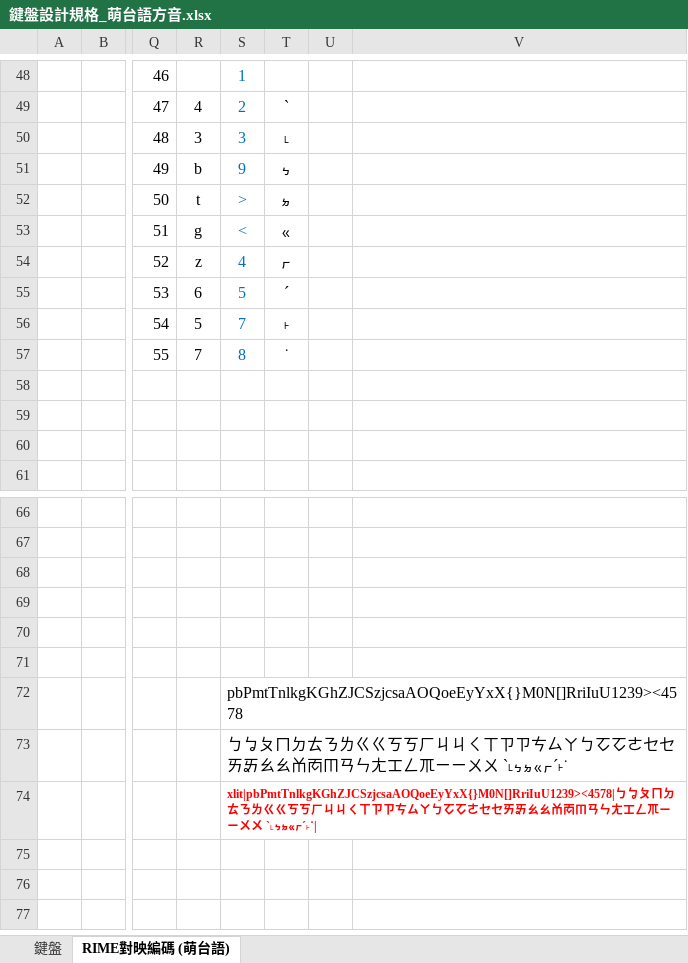
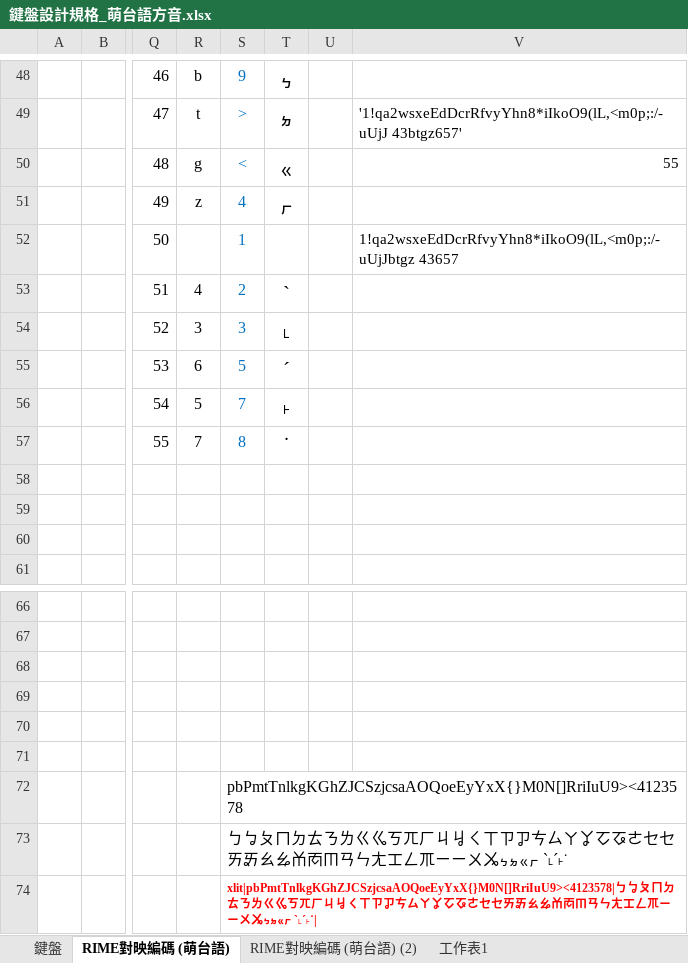
Before and after one commit to AlanJui/rime-tlpa, an Excel workbook: docs/鍵盤設計規格_萌台語方音.xlsx, sheet RIME對映編碼 (萌台語), drawn as a sheet; only a part is shown, gaps mark what is left out; values as stored, in another font and other column widths than the file's, no borders; table styles not drawn; the diff covers the shown part only; the diff names each change by its address in the sheet, - before the commit and + after, or states it on an @@ line.

```diff
--- a/docs/鍵盤設計規格_萌台語方音.xlsx (sheet RIME對映編碼 (萌台語))
+++ b/docs/鍵盤設計規格_萌台語方音.xlsx (sheet RIME對映編碼 (萌台語))
+sheet tab: RIME對映編碼 (萌台語) (2)
+sheet tab: 工作表1
-R48: (empty)
+R48: b
-S48: 1
+S48: 9
-T48: (empty)
+T48: ㆴ
-R49: 4
+R49: t
-S49: 2
+S49: >
-T49: ˋ
+T49: ㆵ
@@ T49:T51 text size: larger @@
-V49: (empty)
+V49: '1!qa2wsxeEdDcrRfvyYhn8*iIkoO9(lL,<m0p;:/-uUjJ 43btgz657'
-R50: 3
+R50: g
-S50: 3
+S50: <
-T50: ˪
+T50: ㆻ
-V50: (empty)
+V50: 55
-R51: b
+R51: z
-S51: 9
+S51: 4
-T51: ㆴ
+T51: ㆷ
-R52: t
+R52: (empty)
-S52: >
+S52: 1
-T52: ㆵ
+T52: (empty)
-V52: (empty)
+V52: 1!qa2wsxeEdDcrRfvyYhn8*iIkoO9(lL,<m0p;:/-uUjJbtgz 43657
-R53: g
+R53: 4
-S53: <
+S53: 2
-T53: ㆻ
+T53: ˋ
@@ T53:T57 text size: larger @@
-R54: z
+R54: 3
-S54: 4
+S54: 3
-T54: ㆷ
+T54: ˪
-S72: pbPmtTnlkgKGhZJCSzjcsaAOQoeEyYxX{}M0N[]RriIuU1239><4578
+S72: pbPmtTnlkgKGhZJCSzjcsaAOQoeEyYxX{}M0N[]RriIuU9><4123578
-S73: …ㄊㄋㄌㄍㄍㄎㄎㄏㄐㄐㄑㄒㄗㄗㄘㄙㄚㄅㆦㆦㄜㆤㆤㄞㆮㄠㄠㆰㆱㆬㄢㄣㄤㆲㄥㆭㄧㄧㄨㄨ ˋ˪ㆴㆵㆻㆷˊ˫˙
+S73: …ㄊㄋㄌㄍㆣㄎㄫㄏㄐㆢㄑㄒㄗㆡㄘㄙㄚㆩㆦㆧㄜㆤㆤㄞㆮㄠㆯㆰㆱㆬㄢㄣㄤㆲㄥㆭㄧㄧㄨㆫㆴㆵㆻㆷ ˋ˪ˊ˫˙
-S74: xlit|pbPmtTnlkgKGhZJCSzjcsaAOQoeEyYxX{}M0N[]RriIuU1239><4578|ㄅㆠㄆㄇㄉㄊㄋㄌㄍㄍㄎㄎㄏㄐㄐㄑㄒㄗㄗㄘㄙㄚㄅㆦㆦㄜㆤㆤㄞㆮㄠㄠㆰㆱㆬㄢㄣㄤㆲㄥㆭㄧㄧㄨㄨ ˋ˪ㆴㆵㆻㆷˊ˫˙|
+S74: xlit|pbPmtTnlkgKGhZJCSzjcsaAOQoeEyYxX{}M0N[]RriIuU9><4123578|ㄅㆠㄆㄇㄉㄊㄋㄌㄍㆣㄎㄫㄏㄐㆢㄑㄒㄗㆡㄘㄙㄚㆩㆦㆧㄜㆤㆤㄞㆮㄠㆯㆰㆱㆬㄢㄣㄤㆲㄥㆭㄧㄧㄨㆫㆴㆵㆻㆷ ˋ˪ˊ˫˙|
```
Also changed, not shown: 59 edited cells and cell formats elsewhere in this sheet, formulas that keep their value, docs/鍵盤設計規格_河洛注音.xlsx, 2 other files.
